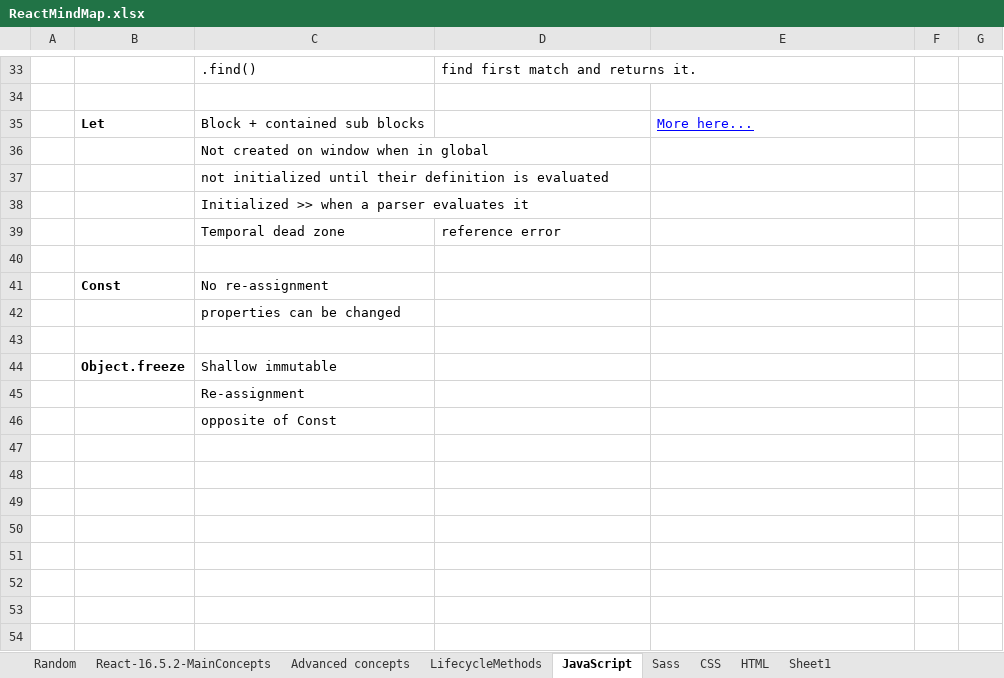
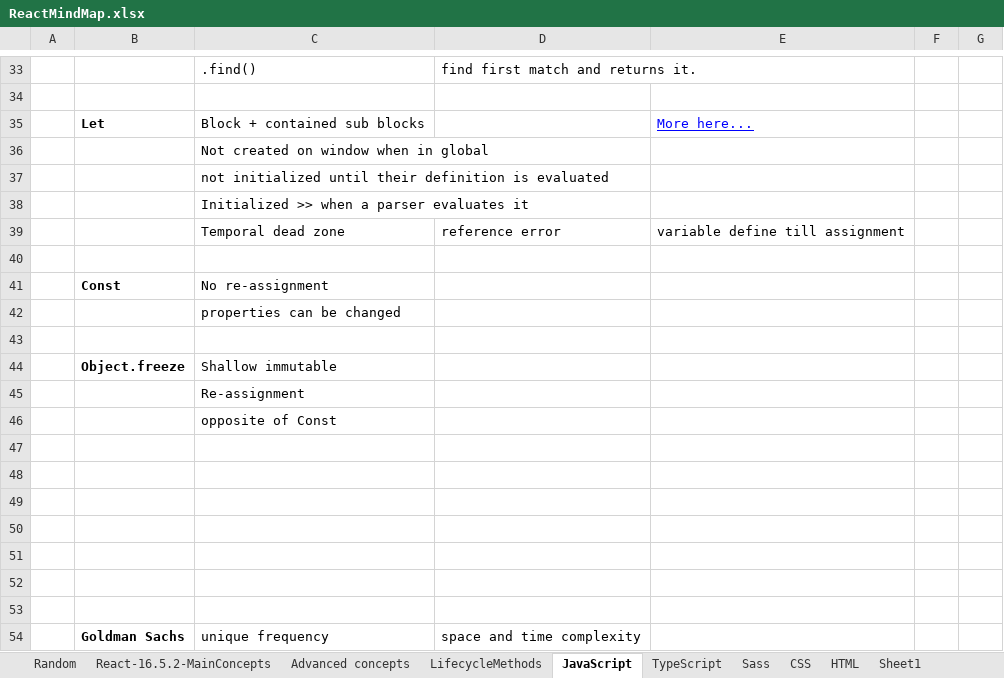
Before and after one commit to ghanlohar/ReactJS, an Excel workbook: ReactMindMap.xlsx, sheet JavaScript, drawn as a sheet; only a part is shown, gaps mark what is left out; values as stored, in another font and other column widths than the file's, no borders; the diff names each change by its address in the sheet, - before the commit and + after, or states it on an @@ line.

```diff
--- a/ReactMindMap.xlsx (sheet JavaScript)
+++ b/ReactMindMap.xlsx (sheet JavaScript)
+sheet tab: TypeScript
-E39: (empty)
+E39: variable define till assignment
+row 47: (empty)
+row 48: (empty)
+row 49: (empty)
+row 50: (empty)
+row 51: (empty)
+row 52: (empty)
+row 53: (empty)
+row 54:  | Goldman Sachs | unique frequency | space and time complexity
```
Also changed, not shown: other sheet tabs, charts or pictures.
